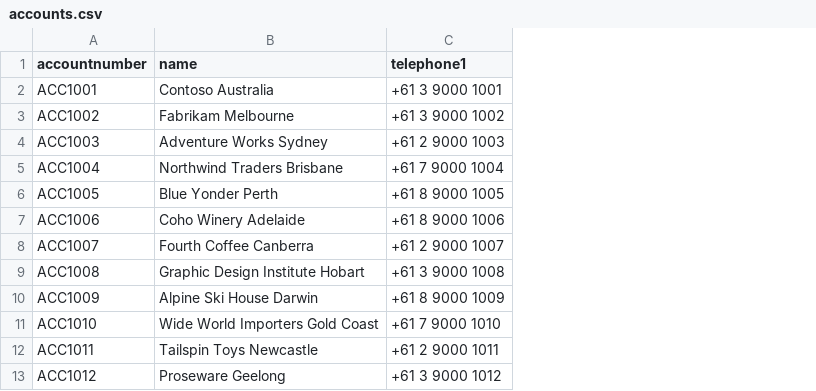
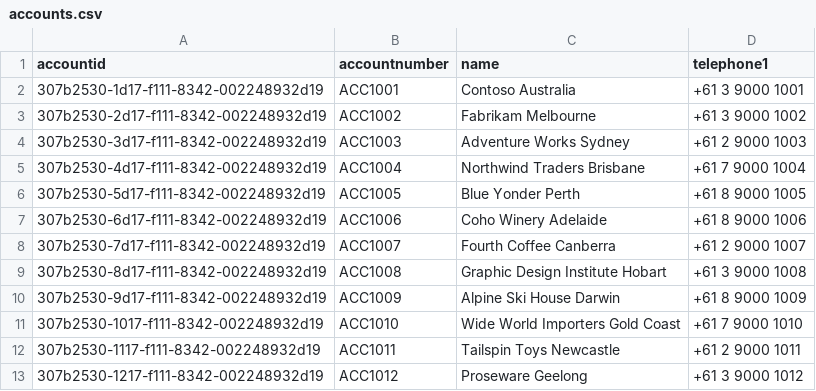
Before and after one commit to yongjinsim-sudo/dv-upsert-runner, a CSV file: docs/samples/accounts.csv, drawn as a sheet; the diff names each change by its address in the sheet, - before the commit and + after, or states it on an @@ line.

```diff
--- a/docs/samples/accounts.csv
+++ b/docs/samples/accounts.csv
+column A (accountid), rows 2-13: 307b2530-1d17-f111-8342-002248932d19 | 307b2530-2d17-f111-8342-002248932d19 | 307b2530-3d17-f111-8342-002248932d19 | 307b2530-4d17-f111-8342-002248932d19 | 307b2530-5d17-f111-8342-002248932d19 | 307b2530-6d17-f111-8342-002248932d19 | 307b2530-7d17-f111-8342-002248932d19 | 307b2530-8d17-f111-8342-002248932d19 | 307b2530-9d17-f111-8342-002248932d19 | 307b2530-1017-f111-8342-002248932d19 | 307b2530-1117-f111-8342-002248932d19 | 307b2530-1217-f111-8342-002248932d19
```
Also changed, not shown: 16 other files.
